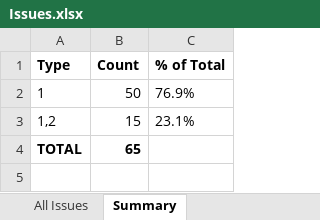
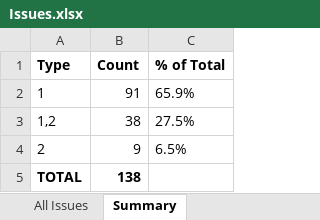
Before and after one commit to ChenziqiAdam/SWE-bench, an Excel workbook: Issues.xlsx, sheet Summary, drawn as a sheet; values as stored, in another font and other column widths than the file's, no borders; addresses are those after the commit; the diff names each change by its address in the sheet, - before the commit and + after, or states it on an @@ line.

```diff
--- a/Issues.xlsx (sheet Summary)
+++ b/Issues.xlsx (sheet Summary)
-B2 (Count): 50
+B2 (Count): 91
-C2 (% of Total): 76.9%
+C2 (% of Total): 65.9%
-B3 (Count): 15
+B3 (Count): 38
-C3 (% of Total): 23.1%
+C3 (% of Total): 27.5%
+row 4: 2 | 9 | 6.5%
-B5 (Count): 65
+B5 (Count): 138
```
Also changed, not shown: sheet All Issues, 12 other files.
